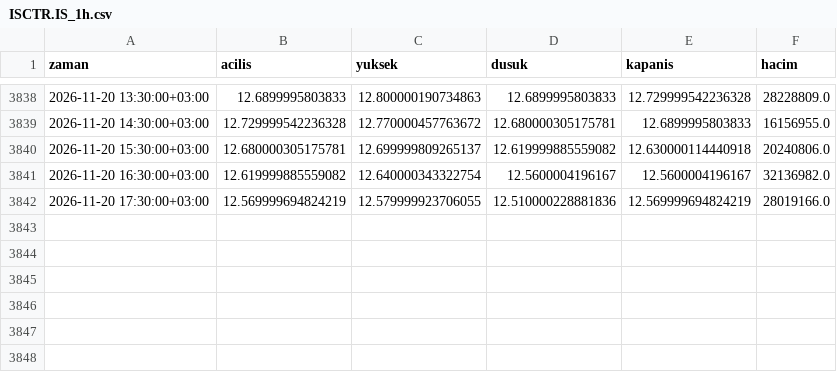
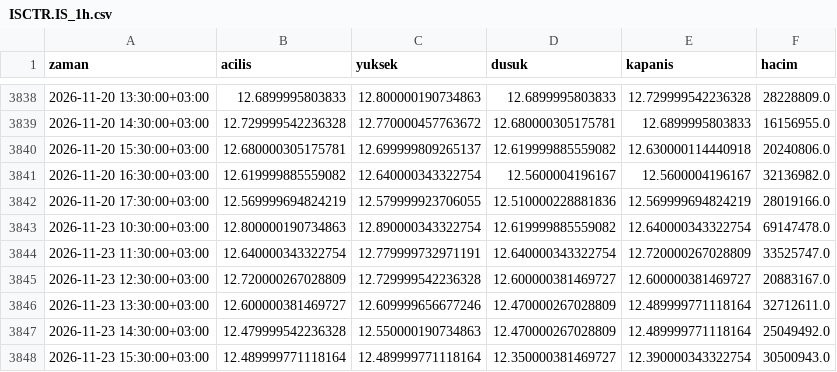
Before and after one commit to yilmazfatih-cyber/Deneme, a CSV file: veri/saatlik/ISCTR.IS_1h.csv, drawn as a sheet; only a part is shown, gaps mark what is left out.

```diff
--- a/veri/saatlik/ISCTR.IS_1h.csv
+++ b/veri/saatlik/ISCTR.IS_1h.csv
@@ -3842 +3842,7 @@ zaman,acilis,yuksek,dusuk,kapanis,hacim
 2026-11-20 17:30:00+03:00,12.569999694824219,12.579999923706055,12.510000228881836,12.569999694824219,28019166.0
+2026-11-23 10:30:00+03:00,12.800000190734863,12.890000343322754,12.619999885559082,12.640000343322754,69147478.0
+2026-11-23 11:30:00+03:00,12.640000343322754,12.779999732971191,12.640000343322754,12.720000267028809,33525747.0
+2026-11-23 12:30:00+03:00,12.720000267028809,12.729999542236328,12.600000381469727,12.600000381469727,20883167.0
+2026-11-23 13:30:00+03:00,12.600000381469727,12.609999656677246,12.470000267028809,12.489999771118164,32712611.0
+2026-11-23 14:30:00+03:00,12.479999542236328,12.550000190734863,12.470000267028809,12.489999771118164,25049492.0
+2026-11-23 15:30:00+03:00,12.489999771118164,12.489999771118164,12.350000381469727,12.390000343322754,30500943.0
```
Also changed, not shown: veri/saatlik/OYAKC.IS_1h.csv, veri/saatlik/PETKM.IS_1h.csv, 39 other files.
